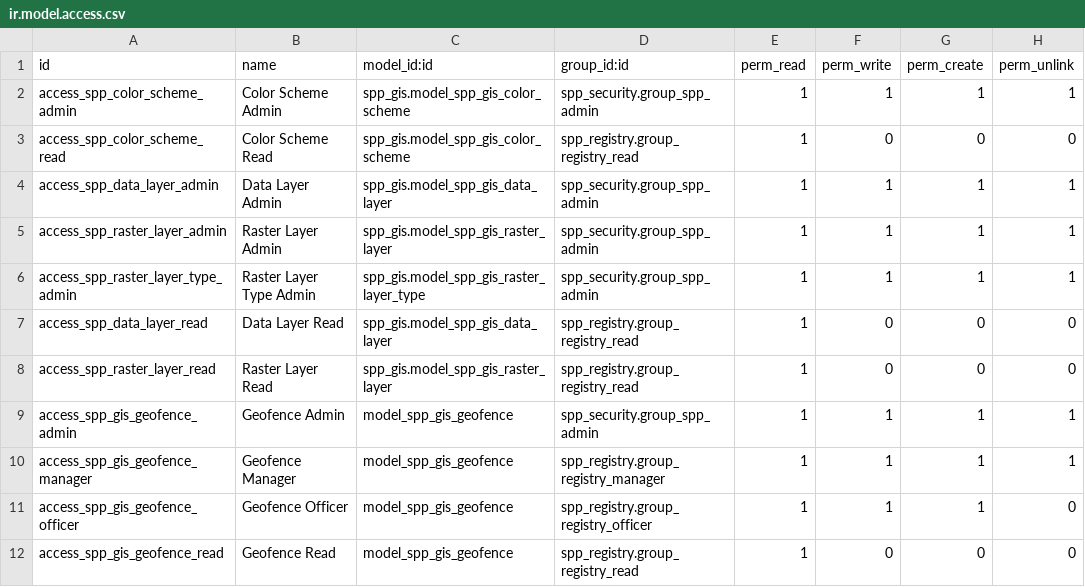
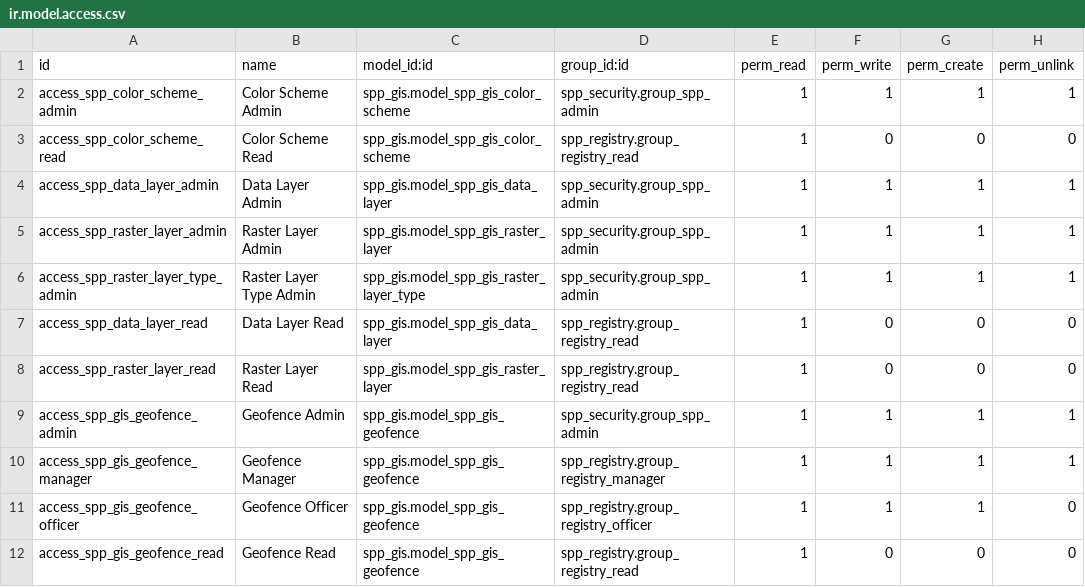
Before and after one commit to OpenSPP/OpenSPP2, a CSV file: spp_gis/security/ir.model.access.csv, drawn as a sheet.

Commit message:
fix: address review findings in geofence model
- Batch _compute_area_sqkm into single SQL query (was N+1)
- Use psycopg2.sql.Identifier for safe table name interpolation
- Narrow exception catch in to_geojson to specific types
- Prefetch tag_ids and create_uid in to_geojson_collection
- Add spp_gis. prefix to geofence ACL model_id references
- Remove redundant field guard in spp_api_v2_gis properties override

```diff
--- a/spp_gis/security/ir.model.access.csv
+++ b/spp_gis/security/ir.model.access.csv
@@ -8,5 +8,5 @@ access_spp_data_layer_read,Data Layer Read,spp_gis.model_spp_gis_data_layer,spp_
 access_spp_raster_layer_read,Raster Layer Read,spp_gis.model_spp_gis_raster_layer,spp_registry.group_registry_read,1,0,0,0
-access_spp_gis_geofence_admin,Geofence Admin,model_spp_gis_geofence,spp_security.group_spp_admin,1,1,1,1
-access_spp_gis_geofence_manager,Geofence Manager,model_spp_gis_geofence,spp_registry.group_registry_manager,1,1,1,1
-access_spp_gis_geofence_officer,Geofence Officer,model_spp_gis_geofence,spp_registry.group_registry_officer,1,1,1,0
-access_spp_gis_geofence_read,Geofence Read,model_spp_gis_geofence,spp_registry.group_registry_read,1,0,0,0
+access_spp_gis_geofence_admin,Geofence Admin,spp_gis.model_spp_gis_geofence,spp_security.group_spp_admin,1,1,1,1
+access_spp_gis_geofence_manager,Geofence Manager,spp_gis.model_spp_gis_geofence,spp_registry.group_registry_manager,1,1,1,1
+access_spp_gis_geofence_officer,Geofence Officer,spp_gis.model_spp_gis_geofence,spp_registry.group_registry_officer,1,1,1,0
+access_spp_gis_geofence_read,Geofence Read,spp_gis.model_spp_gis_geofence,spp_registry.group_registry_read,1,0,0,0
```
Also changed, not shown: 2 other files.
